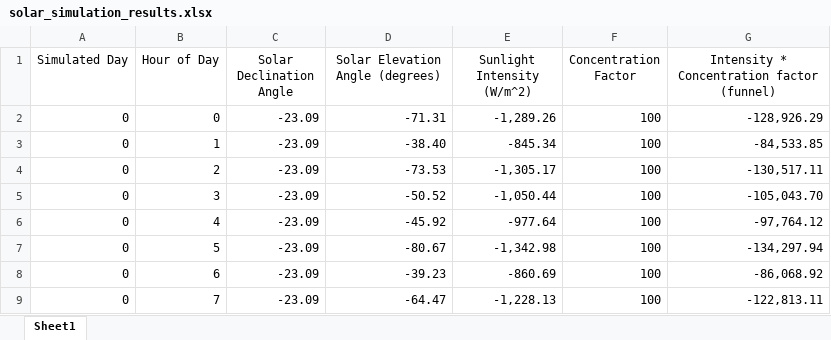
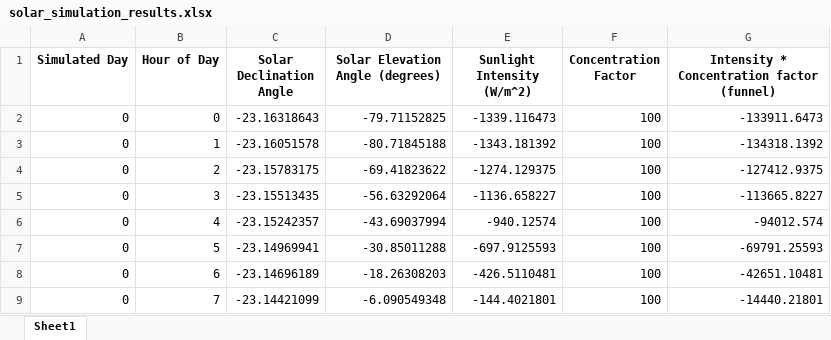
Before and after one commit to shreybirmiwal/Quantum-Photonic-Energy-Harvester, an Excel workbook: solar_simulation_results.xlsx, sheet Sheet1, drawn as a sheet; only a part is shown; values as stored, in another font and other column widths than the file's, no borders; the diff covers the shown part only; the diff names each change by its address in the sheet, - before the commit and + after, or states it on an @@ line.

```diff
--- a/solar_simulation_results.xlsx (sheet Sheet1)
+++ b/solar_simulation_results.xlsx (sheet Sheet1)
-A1:G1 bold: off
+A1:G1 bold: on
-C2 (Solar Declination Angle): -23.09
+C2 (Solar Declination Angle): -23.16318643
-D2 (Solar Elevation Angle (degrees)): -71.31
+D2 (Solar Elevation Angle (degrees)): -79.71152825
-E2 (Sunlight Intensity (W/m^2)): -1,289.26
+E2 (Sunlight Intensity (W/m^2)): -1339.116473
-G2: -128,926.29
+G2: -133911.6473
-C3 (Solar Declination Angle): -23.09
+C3 (Solar Declination Angle): -23.16051578
-D3 (Solar Elevation Angle (degrees)): -38.40
+D3 (Solar Elevation Angle (degrees)): -80.71845188
-E3 (Sunlight Intensity (W/m^2)): -845.34
+E3 (Sunlight Intensity (W/m^2)): -1343.181392
-G3: -84,533.85
+G3: -134318.1392
-C4 (Solar Declination Angle): -23.09
+C4 (Solar Declination Angle): -23.15783175
-D4 (Solar Elevation Angle (degrees)): -73.53
+D4 (Solar Elevation Angle (degrees)): -69.41823622
-E4 (Sunlight Intensity (W/m^2)): -1,305.17
+E4 (Sunlight Intensity (W/m^2)): -1274.129375
-G4: -130,517.11
+G4: -127412.9375
-C5 (Solar Declination Angle): -23.09
+C5 (Solar Declination Angle): -23.15513435
-D5 (Solar Elevation Angle (degrees)): -50.52
+D5 (Solar Elevation Angle (degrees)): -56.63292064
-E5 (Sunlight Intensity (W/m^2)): -1,050.44
+E5 (Sunlight Intensity (W/m^2)): -1136.658227
-G5: -105,043.70
+G5: -113665.8227
-C6 (Solar Declination Angle): -23.09
+C6 (Solar Declination Angle): -23.15242357
-D6 (Solar Elevation Angle (degrees)): -45.92
+D6 (Solar Elevation Angle (degrees)): -43.69037994
-E6 (Sunlight Intensity (W/m^2)): -977.64
+E6 (Sunlight Intensity (W/m^2)): -940.12574
-G6: -97,764.12
+G6: -94012.574
-C7 (Solar Declination Angle): -23.09
+C7 (Solar Declination Angle): -23.14969941
-D7 (Solar Elevation Angle (degrees)): -80.67
+D7 (Solar Elevation Angle (degrees)): -30.85011288
-E7 (Sunlight Intensity (W/m^2)): -1,342.98
+E7 (Sunlight Intensity (W/m^2)): -697.9125593
-G7: -134,297.94
+G7: -69791.25593
-C8 (Solar Declination Angle): -23.09
+C8 (Solar Declination Angle): -23.14696189
-D8 (Solar Elevation Angle (degrees)): -39.23
+D8 (Solar Elevation Angle (degrees)): -18.26308203
-E8 (Sunlight Intensity (W/m^2)): -860.69
+E8 (Sunlight Intensity (W/m^2)): -426.5110481
-G8: -86,068.92
+G8: -42651.10481
-C9 (Solar Declination Angle): -23.09
+C9 (Solar Declination Angle): -23.14421099
-D9 (Solar Elevation Angle (degrees)): -64.47
+D9 (Solar Elevation Angle (degrees)): -6.090549348
-E9 (Sunlight Intensity (W/m^2)): -1,228.13
+E9 (Sunlight Intensity (W/m^2)): -144.4021801
-G9: -122,813.11
+G9: -14440.21801
```
Also changed, not shown: 640 edited cells elsewhere in this sheet, 2 other files.
